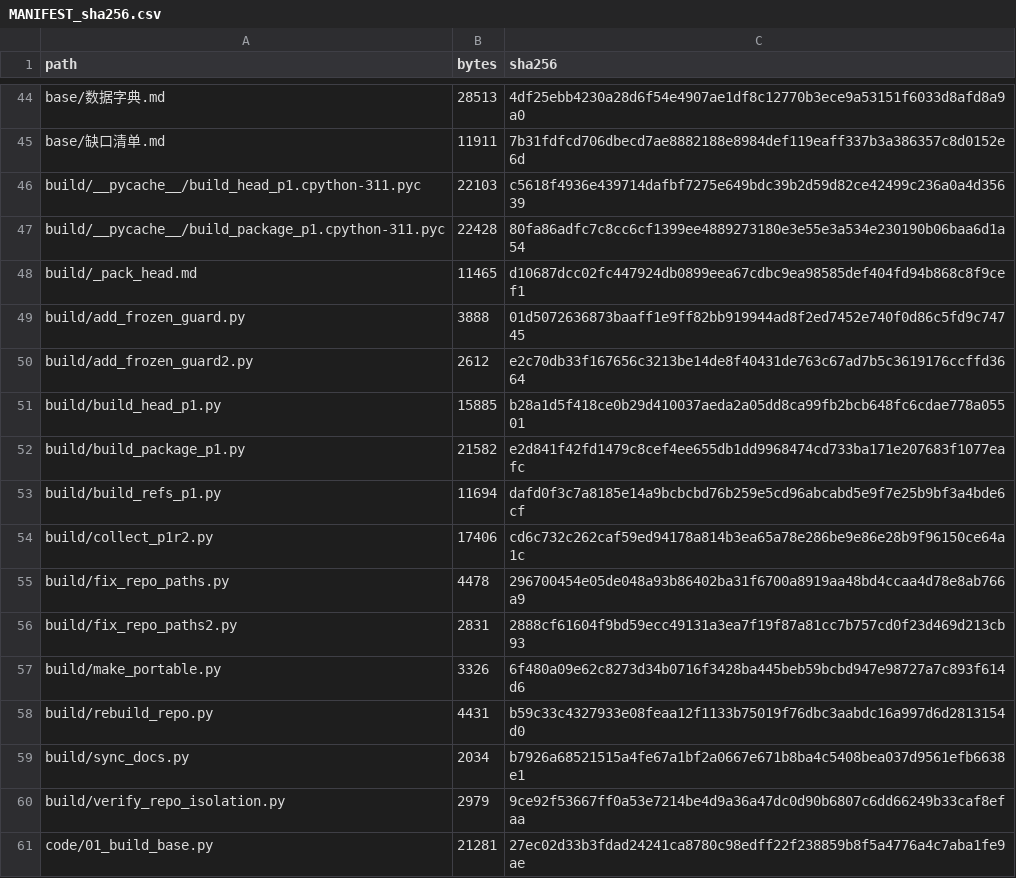
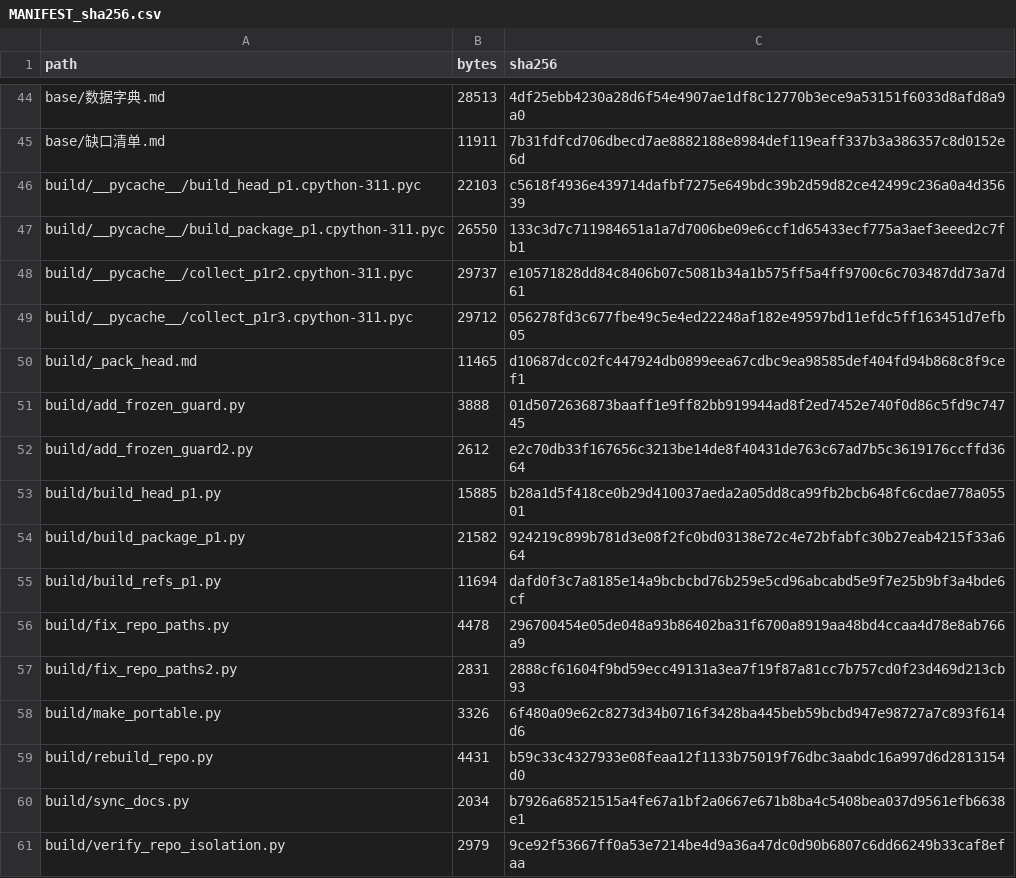
Before and after one commit to YBP2005/Cross-Domain-YOLOv12, a CSV file: MANIFEST_sha256.csv, drawn as a sheet; only a part is shown, gaps mark what is left out; the shorter side is filled out with more unchanged rows.

```diff
--- a/MANIFEST_sha256.csv
+++ b/MANIFEST_sha256.csv
@@ -46,3 +46,5 @@ base/缺口清单.md,11911,7b31fdfcd706dbecd7ae8882188e8984def119eaff337b3a38635
 build/__pycache__/build_head_p1.cpython-311.pyc,22103,c5618f4936e439714dafbf7275e649bdc39b2d59d82ce42499c236a0a4d35639
-build/__pycache__/build_package_p1.cpython-311.pyc,22428,80fa86adfc7c8cc6cf1399ee4889273180e3e55e3a534e230190b06baa6d1a54
+build/__pycache__/build_package_p1.cpython-311.pyc,26550,133c3d7c711984651a1a7d7006be09e6ccf1d65433ecf775a3aef3eeed2c7fb1
+build/__pycache__/collect_p1r2.cpython-311.pyc,29737,e10571828dd84c8406b07c5081b34a1b575ff5a4ff9700c6c703487dd73a7d61
+build/__pycache__/collect_p1r3.cpython-311.pyc,29712,056278fd3c677fbe49c5e4ed22248af182e49597bd11efdc5ff163451d7efb05
 build/_pack_head.md,11465,d10687dcc02fc447924db0899eea67cdbc9ea98585def404fd94b868c8f9cef1
@@ -51,5 +53,4 @@ build/add_frozen_guard2.py,2612,e2c70db33f167656c3213be14de8f40431de763c67ad7b5c
 build/build_head_p1.py,15885,b28a1d5f418ce0b29d410037aeda2a05dd8ca99fb2bcb648fc6cdae778a05501
-build/build_package_p1.py,21582,e2d841f42fd1479c8cef4ee655db1dd9968474cd733ba171e207683f1077eafc
+build/build_package_p1.py,21582,924219c899b781d3e08f2fc0bd03138e72c4e72bfabfc30b27eab4215f33a664
 build/build_refs_p1.py,11694,dafd0f3c7a8185e14a9bcbcbd76b259e5cd96abcabd5e9f7e25b9bf3a4bde6cf
-build/collect_p1r2.py,17406,cd6c732c262caf59ed94178a814b3ea65a78e286be9e86e28b9f96150ce64a1c
 build/fix_repo_paths.py,4478,296700454e05de048a93b86402ba31f6700a8919aa48bd4ccaa4d78e8ab766a9
```
Also changed, not shown: 2 other files.
